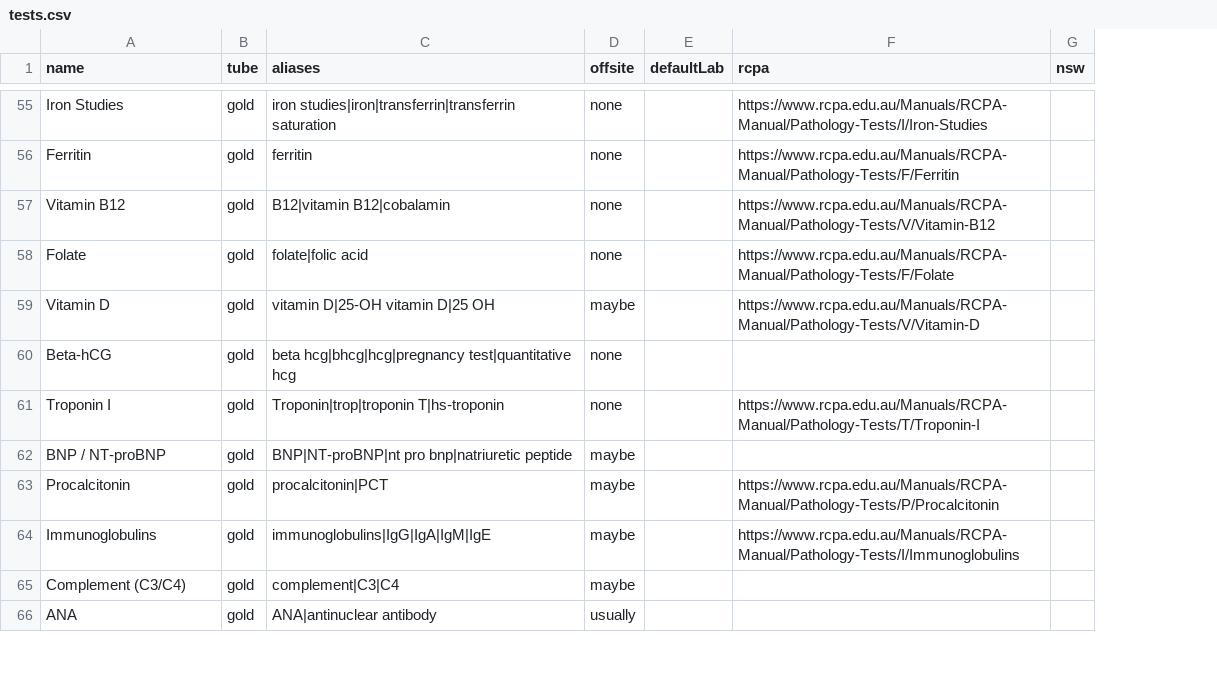
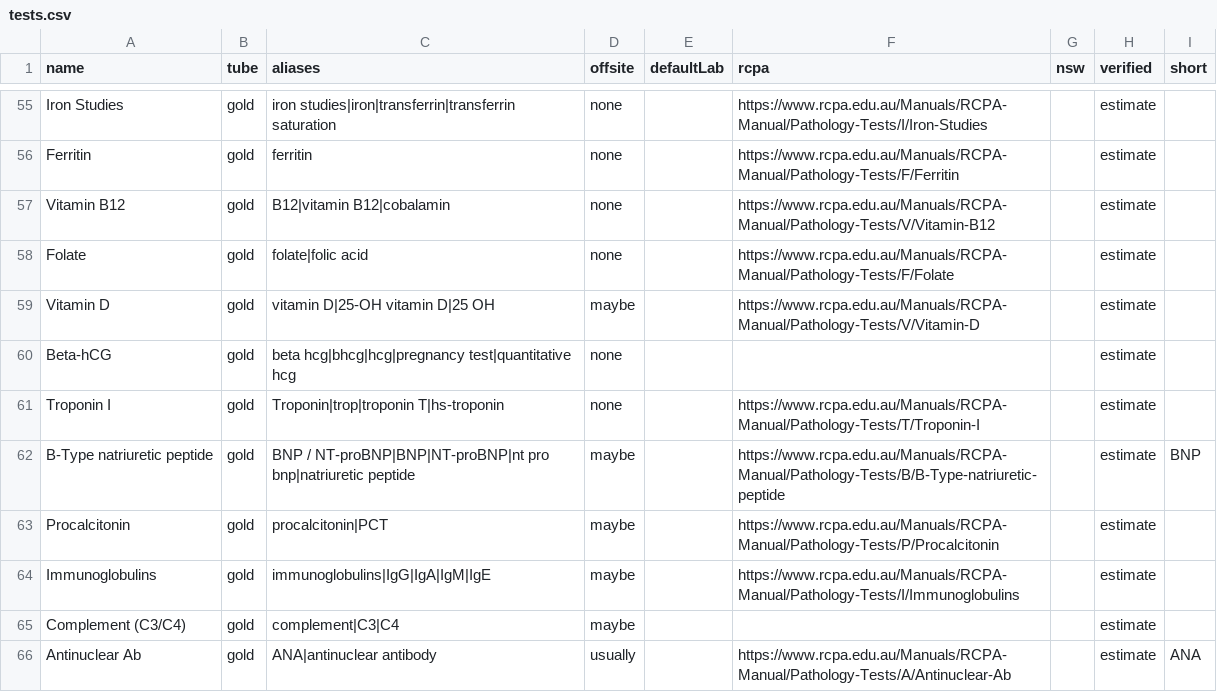
Before and after one commit to braviboron/tube-checker, a CSV file: data/tests.csv, drawn as a sheet; only a part is shown, gaps mark what is left out; the diff covers the shown part only; the diff names each change by its address in the sheet, - before the commit and + after, or states it on an @@ line.

```diff
--- a/data/tests.csv
+++ b/data/tests.csv
+column H (verified), rows 55-66: all estimate
+column I (short), rows 62-66: BNP |  |  |  | ANA
-A62 (name): BNP / NT-proBNP
+A62 (name): B-Type natriuretic peptide
-C62 (aliases): BNP|NT-proBNP|nt pro bnp|natriuretic…
+C62 (aliases): BNP / NT-proBNP|BNP|NT-proBNP|nt pro bnp|natriuretic…
-F62 (rcpa): (empty)
+F62 (rcpa): https://www.rcpa.edu.au/Manuals/RCPA-Manual/Pathology-Tests/B/B-Type-natriuretic-peptide
-A66 (name): ANA
+A66 (name): Antinuclear Ab
-F66 (rcpa): (empty)
+F66 (rcpa): https://www.rcpa.edu.au/Manuals/RCPA-Manual/Pathology-Tests/A/Antinuclear-Ab
```
Also changed, not shown: 13 edited cells elsewhere in this file, 6 other files.
